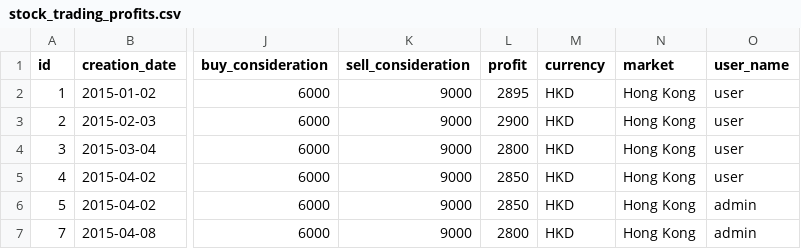
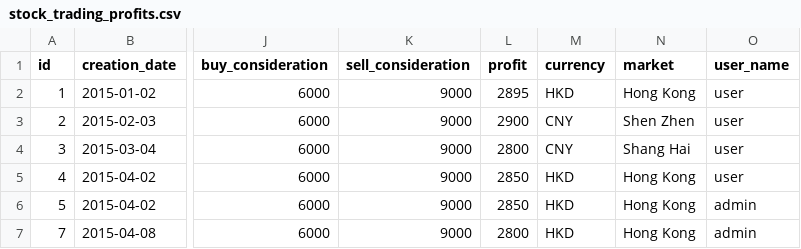
Before and after one commit to edisonbetter/bigstock, a CSV file: src/main/resources/config/liquibase/stock_trading_profits.csv, drawn as a sheet; only a part is shown, gaps mark what is left out; the diff names each change by its address in the sheet, - before the commit and + after, or states it on an @@ line.

```diff
--- a/src/main/resources/config/liquibase/stock_trading_profits.csv
+++ b/src/main/resources/config/liquibase/stock_trading_profits.csv
-M3:M4 (currency): HKD
+M3:M4 (currency): CNY
-N3 (market): Hong Kong
+N3 (market): Shen Zhen
-N4 (market): Hong Kong
+N4 (market): Shang Hai
```
Also changed, not shown: 15 other files.
